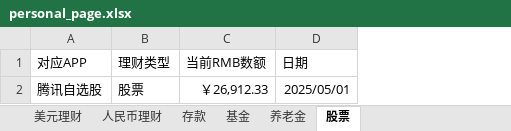
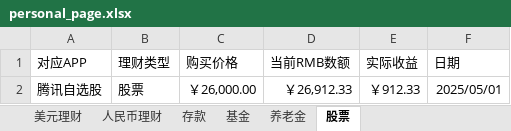
Before and after one commit to although1/finanial_web.github.io, an Excel workbook: src/data/personal_page.xlsx, sheet 股票, drawn as a sheet; values as stored, in another font and other column widths than the file's, no borders; the diff names each change by its address in the sheet, - before the commit and + after, or states it on an @@ line.

```diff
--- a/src/data/personal_page.xlsx (sheet 股票)
+++ b/src/data/personal_page.xlsx (sheet 股票)
+column C (购买价格), row 2: ￥26,000.00
+column E (实际收益), row 2: ￥912.33
```
Also changed, not shown: sheet 基金, sheet 人民币理财, formulas that keep their value, 2 other files.
